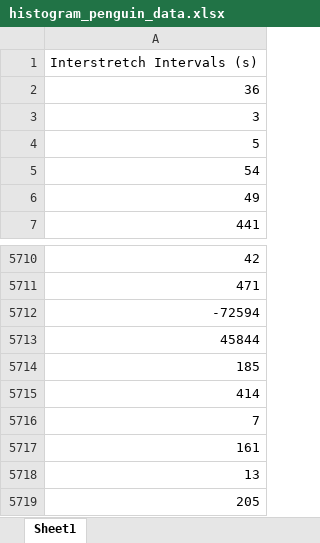
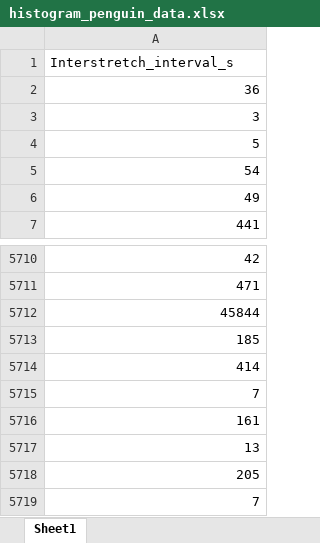
Before and after one commit to maydixon/penguin_stretching, an Excel workbook: histogram_penguin_data.xlsx, sheet Sheet1, drawn as a sheet; only a part is shown, gaps mark what is left out; the shorter side is filled out with more unchanged rows; values as stored, in another font and other column widths than the file's, no borders; the diff names each change by its address in the sheet, - before the commit and + after, or states it on an @@ line.

Commit message:
Data and plots

```diff
--- a/histogram_penguin_data.xlsx (sheet Sheet1)
+++ b/histogram_penguin_data.xlsx (sheet Sheet1)
-A1: Interstretch Intervals (s)
+A1: Interstretch_interval_s
-row 5712: -72594
```
Also changed, not shown: 13 other files.
